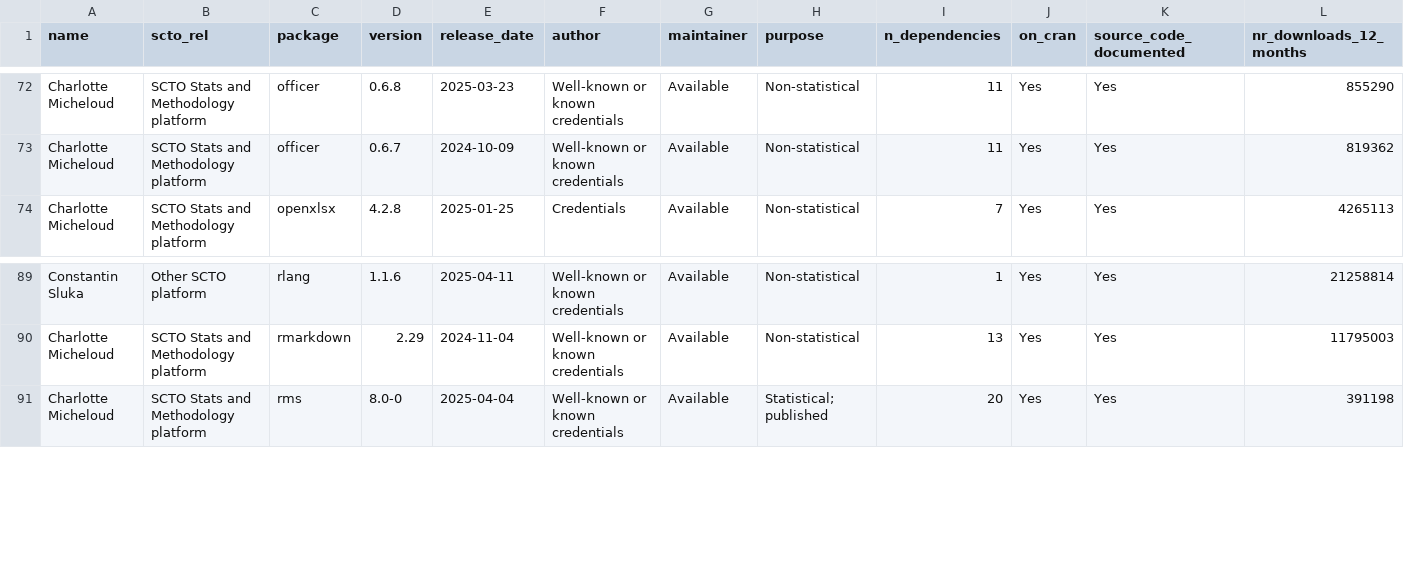
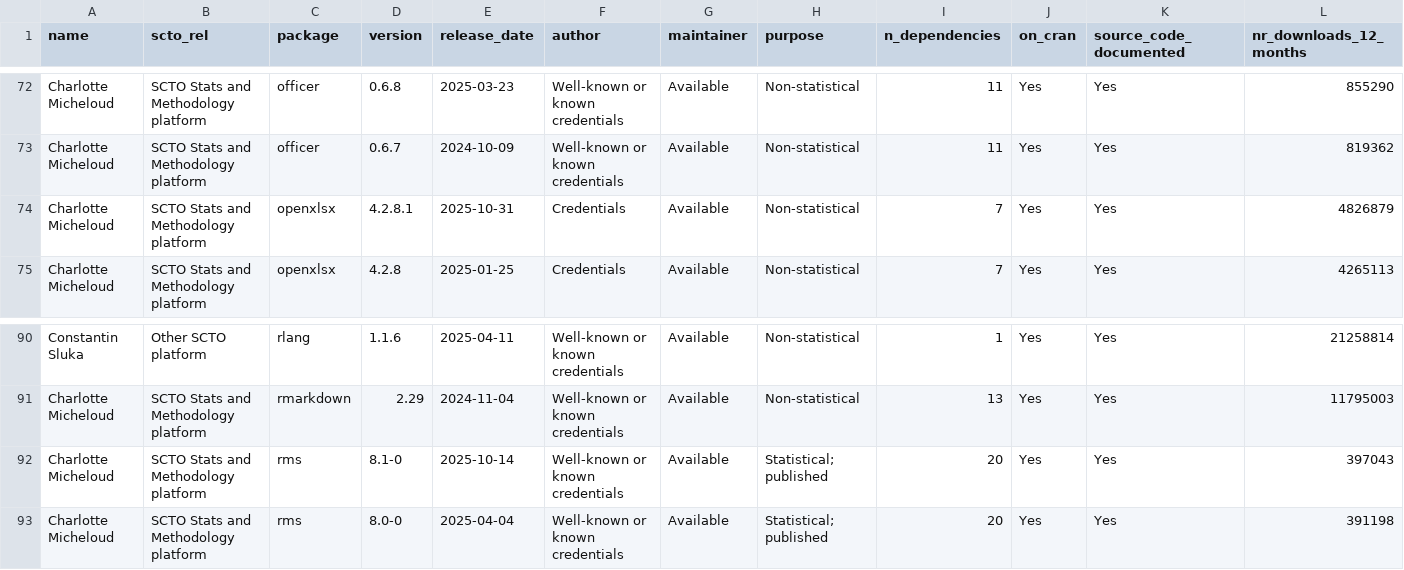
Before and after one commit to SwissClinicalTrialOrganisation/validation_platform, a CSV file: tables/validated_packages.csv, drawn as a sheet; only a part is shown, gaps mark what is left out; rows hold the shown columns only; the diff names each change by its address in the sheet, - before the commit and + after, or states it on an @@ line.

Commit message:
add new packages

```diff
--- a/tables/validated_packages.csv
+++ b/tables/validated_packages.csv
+row 74: Charlotte Micheloud | SCTO Stats and Methodology platform | openxlsx | 4.2.8.1 | 2025-10-31 | Credentials | Available | Non-statistical | 7 | Yes | Yes | 4826879
+row 92: Charlotte Micheloud | SCTO Stats and Methodology platform | rms | 8.1-0 | 2025-10-14 | Well-known or known credentials | Available | Statistical; published | 20 | Yes | Yes | 397043
```
